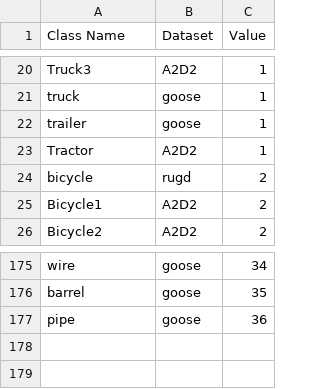
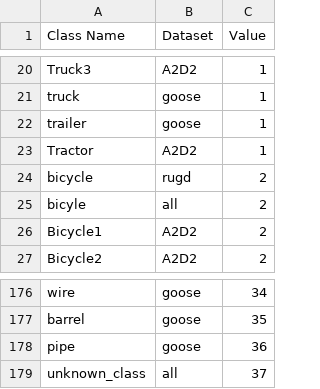
Before and after one commit to tamu-edu/ORATOR-ATLAS, a CSV file: Mappings_RGB/unify_dataset.csv, drawn as a sheet; only a part is shown, gaps mark what is left out; the diff names each change by its address in the sheet, - before the commit and + after, or states it on an @@ line.

Commit message:
added greyscale img from json, updated mappings, utility to extract rgb images from dataset format

```diff
--- a/Mappings_RGB/unify_dataset.csv
+++ b/Mappings_RGB/unify_dataset.csv
+row 25: bicyle | all | 2
+row 179: unknown_class | all | 37
```
Also changed, not shown: 4 other files.
